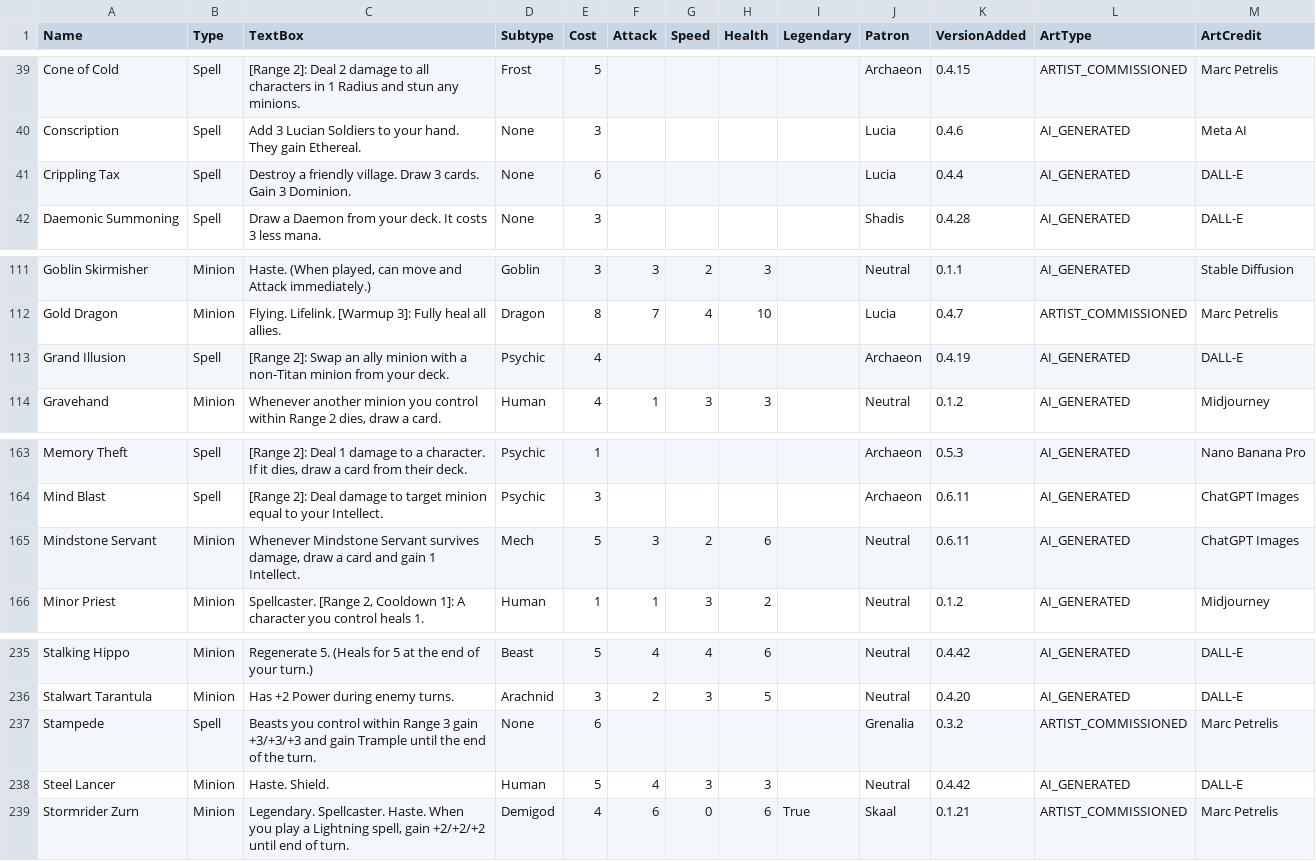
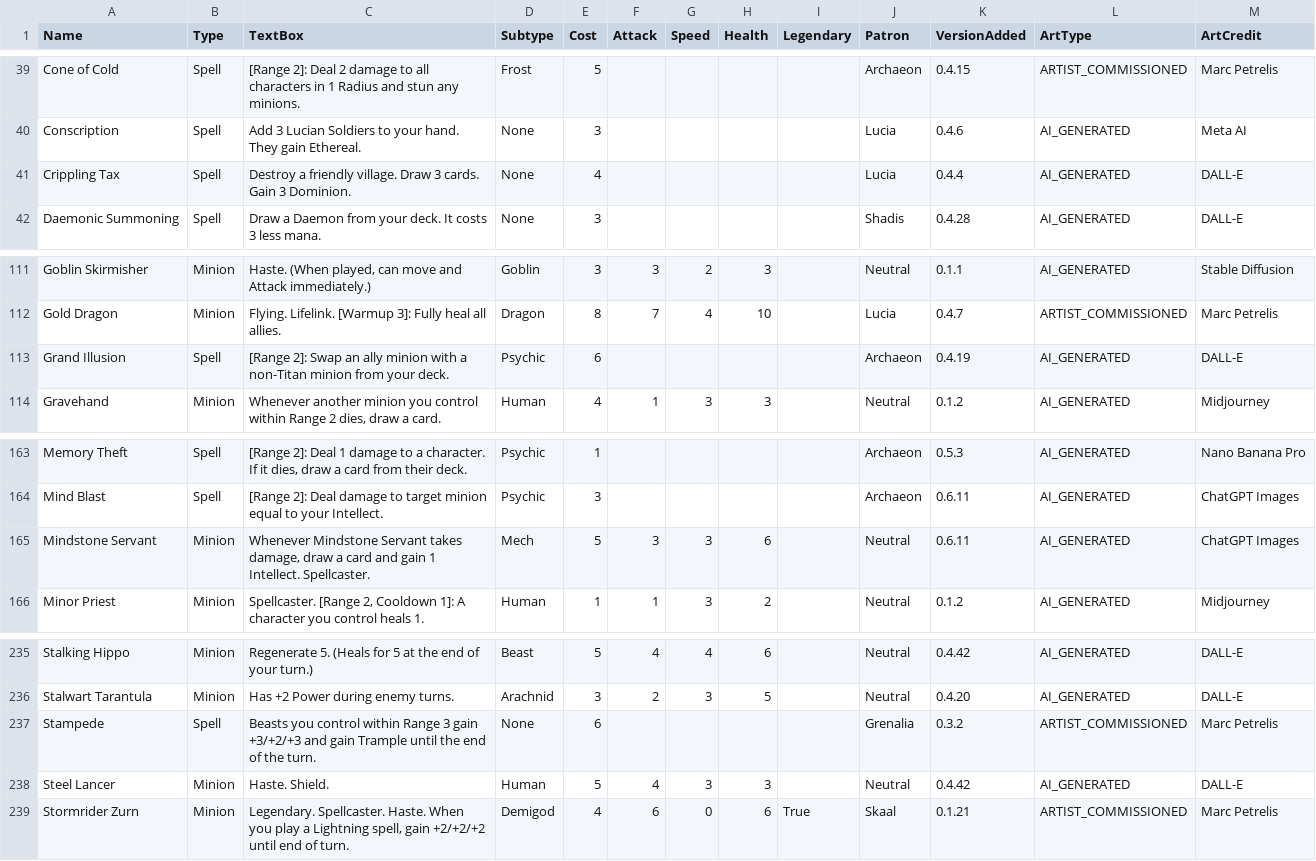
Before and after one commit to Atlas-Conquest-Game/atlas-conquest-website, a CSV file: StandardFormatCards.csv, drawn as a sheet; only a part is shown, gaps mark what is left out; the diff covers the shown part only.

Commit message:
Update card data, screenshots, artwork, and formats

```diff
--- a/StandardFormatCards.csv
+++ b/StandardFormatCards.csv
@@ -40,3 +40,3 @@ Cone of Cold,Spell,[Range 2]: Deal 2 damage to all characters in 1 Radius and st
 Conscription,Spell,Add 3 Lucian Soldiers to your hand. They gain Ethereal.,None,3,,,,,Lucia,0.4.6,AI_GENERATED,Meta AI
-Crippling Tax,Spell,Destroy a friendly village. Draw 3 cards. Gain 3 Dominion.,None,6,,,,,Lucia,0.4.4,AI_GENERATED,DALL-E
+Crippling Tax,Spell,Destroy a friendly village. Draw 3 cards. Gain 3 Dominion.,None,4,,,,,Lucia,0.4.4,AI_GENERATED,DALL-E
 Daemonic Summoning,Spell,Draw a Daemon from your deck. It costs 3 less mana.,None,3,,,,,Shadis,0.4.28,AI_GENERATED,DALL-E
@@ -112,3 +112,3 @@ Goblin Skirmisher,Minion,"Haste.  (When played, can move and Attack immediately.
 Gold Dragon,Minion,Flying. Lifelink. [Warmup 3]: Fully heal all allies.,Dragon,8,7,4,10,,Lucia,0.4.7,ARTIST_COMMISSIONED,Marc Petrelis
-Grand Illusion,Spell,[Range 2]: Swap an ally minion with a non-Titan minion from your deck.,Psychic,4,,,,,Archaeon,0.4.19,AI_GENERATED,DALL-E
+Grand Illusion,Spell,[Range 2]: Swap an ally minion with a non-Titan minion from your deck.,Psychic,6,,,,,Archaeon,0.4.19,AI_GENERATED,DALL-E
 Gravehand,Minion,"Whenever another minion you control within Range 2 dies, draw a card.",Human,4,1,3,3,,Neutral,0.1.2,AI_GENERATED,Midjourney
@@ -164,3 +164,3 @@ Memory Theft,Spell,"[Range 2]: Deal 1 damage to a character. If it dies, draw a
 Mind Blast,Spell,[Range 2]: Deal damage to target minion equal to your Intellect.,Psychic,3,,,,,Archaeon,0.6.11,AI_GENERATED,ChatGPT Images
-Mindstone Servant,Minion,"Whenever Mindstone Servant survives damage, draw a card and gain 1 Intellect.",Mech,5,3,2,6,,Neutral,0.6.11,AI_GENERATED,ChatGPT Images
+Mindstone Servant,Minion,"Whenever Mindstone Servant takes damage, draw a card and gain 1 Intellect. Spellcaster.",Mech,5,3,3,6,,Neutral,0.6.11,AI_GENERATED,ChatGPT Images
 Minor Priest,Minion,"Spellcaster. [Range 2, Cooldown 1]: A character you control heals 1.",Human,1,1,3,2,,Neutral,0.1.2,AI_GENERATED,Midjourney
@@ -236,3 +236,3 @@ Stalking Hippo,Minion,Regenerate 5.  (Heals for 5 at the end of your turn.),Beas
 Stalwart Tarantula,Minion,Has +2 Power during enemy turns.,Arachnid,3,2,3,5,,Neutral,0.4.20,AI_GENERATED,DALL-E
-Stampede,Spell,Beasts you control within Range 3 gain +3/+3/+3 and gain Trample until the end of the turn.,None,6,,,,,Grenalia,0.3.2,ARTIST_COMMISSIONED,Marc Petrelis
+Stampede,Spell,Beasts you control within Range 3 gain +3/+2/+3 and gain Trample until the end of the turn.,None,6,,,,,Grenalia,0.3.2,ARTIST_COMMISSIONED,Marc Petrelis
 Steel Lancer,Minion,Haste. Shield.,Human,5,4,3,3,,Neutral,0.4.42,AI_GENERATED,DALL-E
```
Also changed, not shown: 1 added row and 13 edited cells elsewhere in this file, StandardFormatCommanders.csv, 16 other files.
